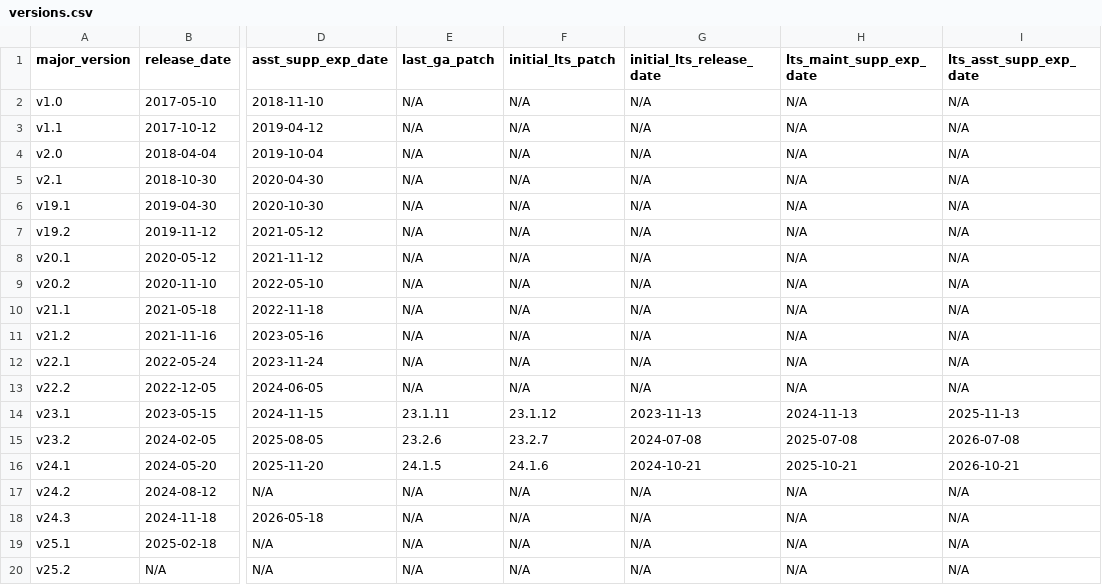
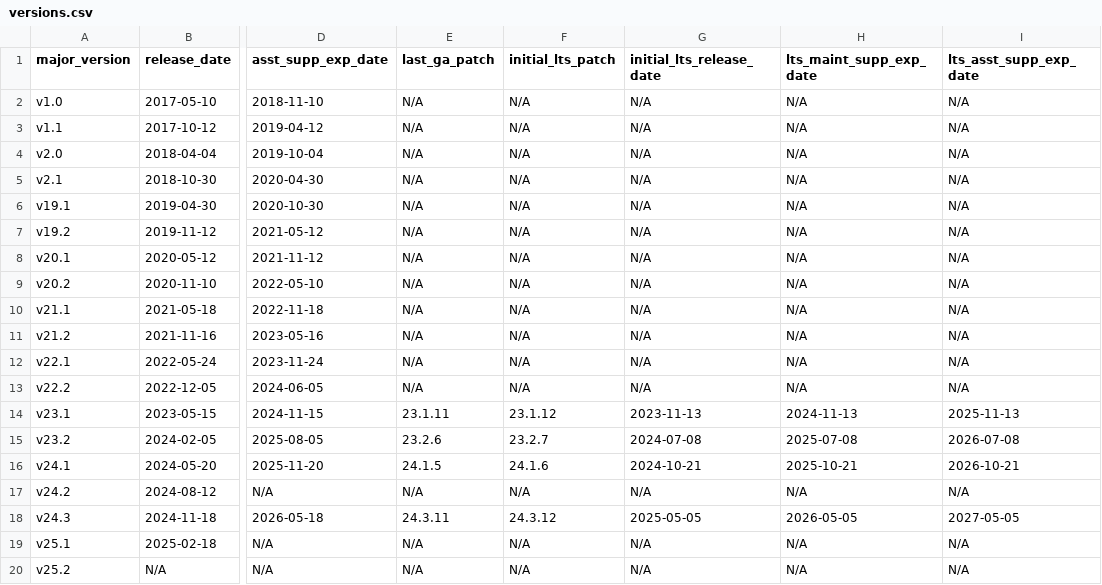
Before and after one commit to cockroachdb/docs, a CSV file: src/current/_data/versions.csv, drawn as a sheet; only a part is shown, gaps mark what is left out; the diff names each change by its address in the sheet, - before the commit and + after, or states it on an @@ line.

Commit message:
Note that v24.3.12 is an LTS release

```diff
--- a/src/current/_data/versions.csv
+++ b/src/current/_data/versions.csv
-E18 (last_ga_patch): N/A
+E18 (last_ga_patch): 24.3.11
-F18 (initial_lts_patch): N/A
+F18 (initial_lts_patch): 24.3.12
-G18 (initial_lts_release_date): N/A
+G18 (initial_lts_release_date): 2025-05-05
-H18 (lts_maint_supp_exp_date): N/A
+H18 (lts_maint_supp_exp_date): 2026-05-05
-I18 (lts_asst_supp_exp_date): N/A
+I18 (lts_asst_supp_exp_date): 2027-05-05
```
Also changed, not shown: 1 other file.
